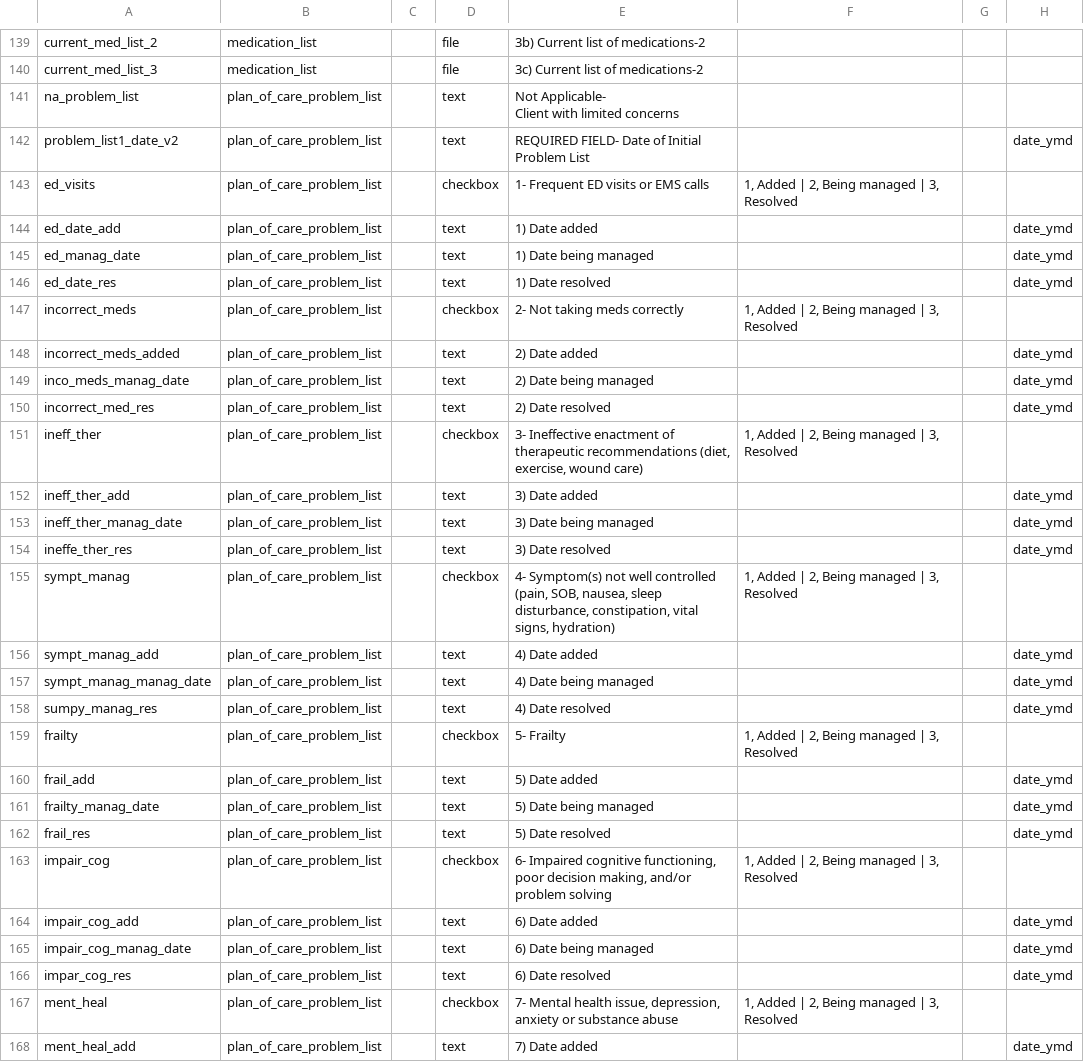
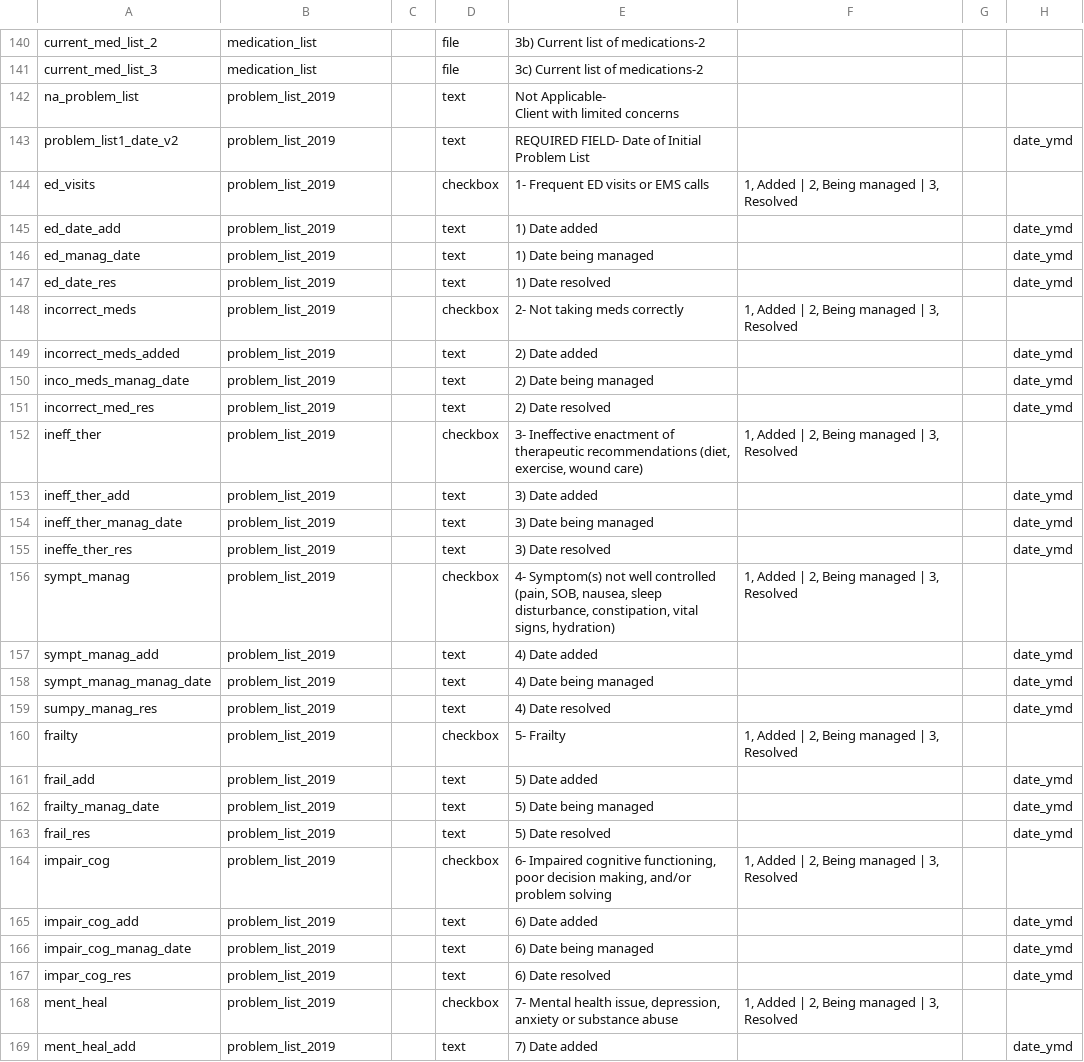
Before and after one commit to lcarlp/uvcnp, a CSV file: DataDictionary.csv, drawn as a sheet; only a part is shown, gaps mark what is left out; addresses are those after the commit; the diff covers the shown part only; the diff names each change by its address in the sheet, - before the commit and + after, or states it on an @@ line.

Commit message:
Start working on Problem List
Somewhat tentative.  Changed name to simply "Problem List"

```diff
--- a/DataDictionary.csv
+++ b/DataDictionary.csv
-B142:B169: plan_of_care_problem_list
+B142:B169: problem_list_2019
```
Also changed, not shown: 1 added row and 68 edited cells elsewhere in this file.
